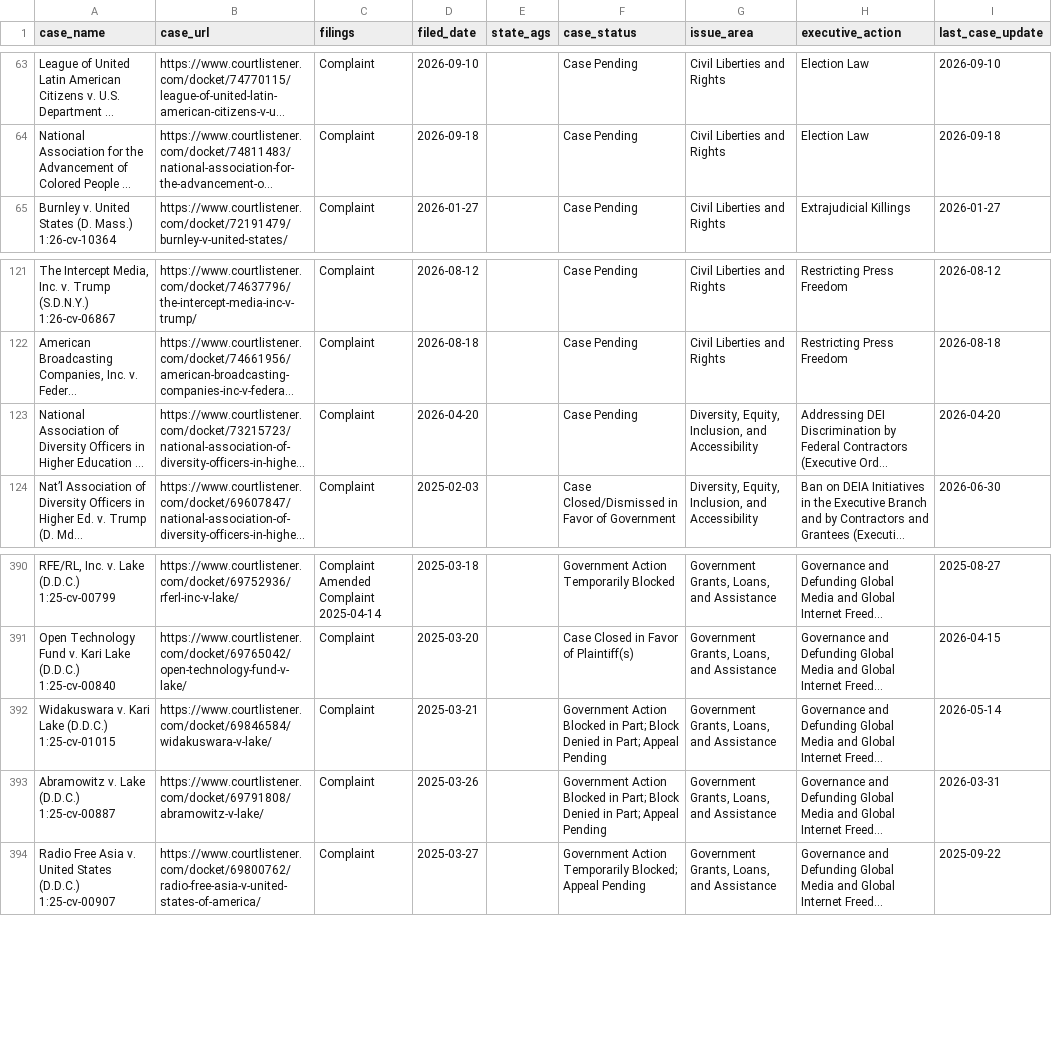
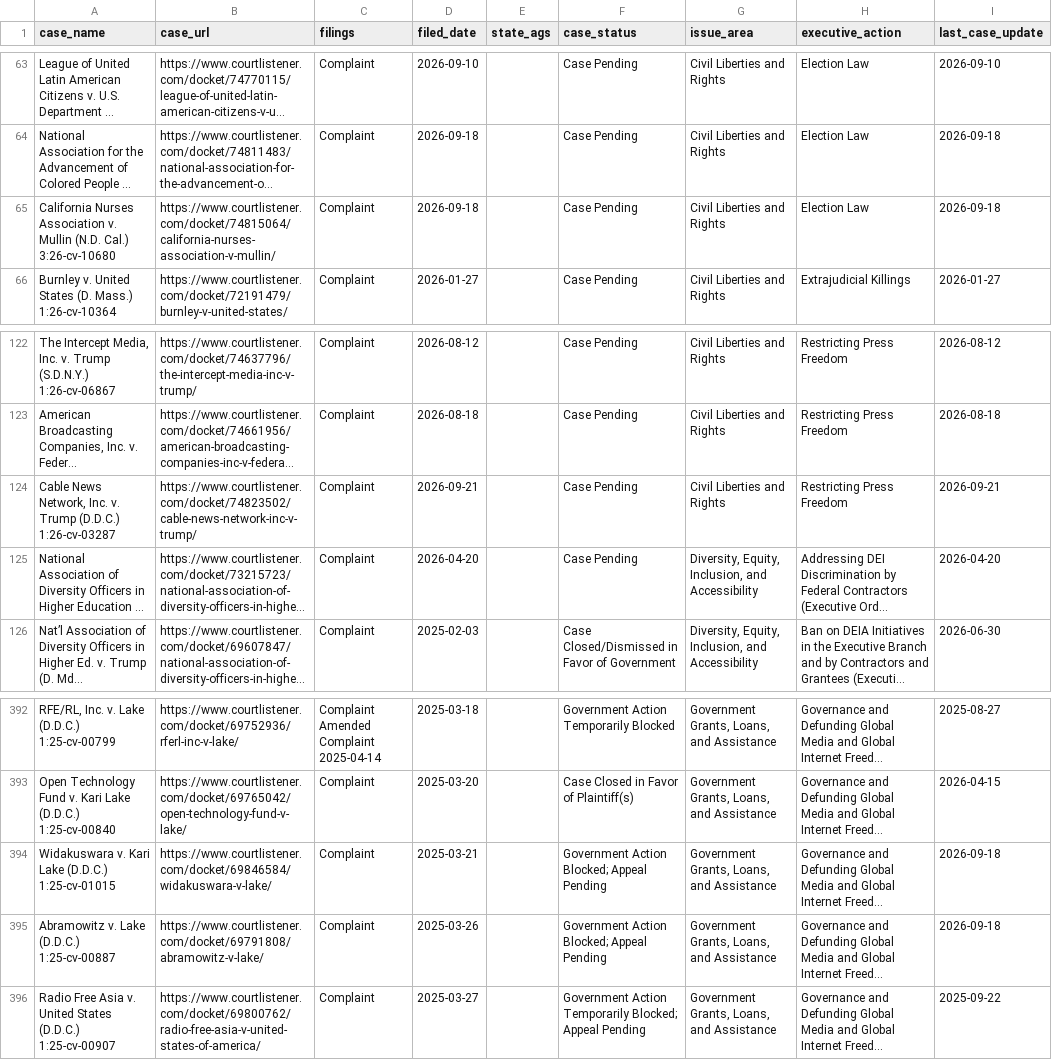
Before and after one commit to thecarsun/LC-TAA, a CSV file: data/processed/cases.csv, drawn as a sheet; only a part is shown, gaps mark what is left out; long unchanged cells end in …; addresses are those after the commit; ↵ is a line break in a cell; the diff names each change by its address in the sheet, - before the commit and + after, or states it on an @@ line.

Commit message:
Automated data update Tue 09/22/2026

```diff
--- a/data/processed/cases.csv
+++ b/data/processed/cases.csv
+row 65: California Nurses Association v. Mullin (N.D. Cal.) ↵ 3:26-cv-10680 | https://www.courtlistener.com/docket/74815064/california-nurses-association-v-mullin/ | Complaint | 2026-09-18 |  | Case Pending | Civil Liberties and Rights | Election Law | 2026-09-18
+row 124: Cable News Network, Inc. v. Trump (D.D.C.) ↵ 1:26-cv-03287 | https://www.courtlistener.com/docket/74823502/cable-news-network-inc-v-trump/ | Complaint | 2026-09-21 |  | Case Pending | Civil Liberties and Rights | Restricting Press Freedom | 2026-09-21
-F394:F395 (case_status): Government Action Blocked in Part; Block Denied in Part; Appeal Pending
+F394:F395 (case_status): Government Action Blocked; Appeal Pending
-I394 (last_case_update): 2026-05-14
+I394 (last_case_update): 2026-09-18
-I395 (last_case_update): 2026-03-31
+I395 (last_case_update): 2026-09-18
```
Also changed, not shown: 1 other file.
